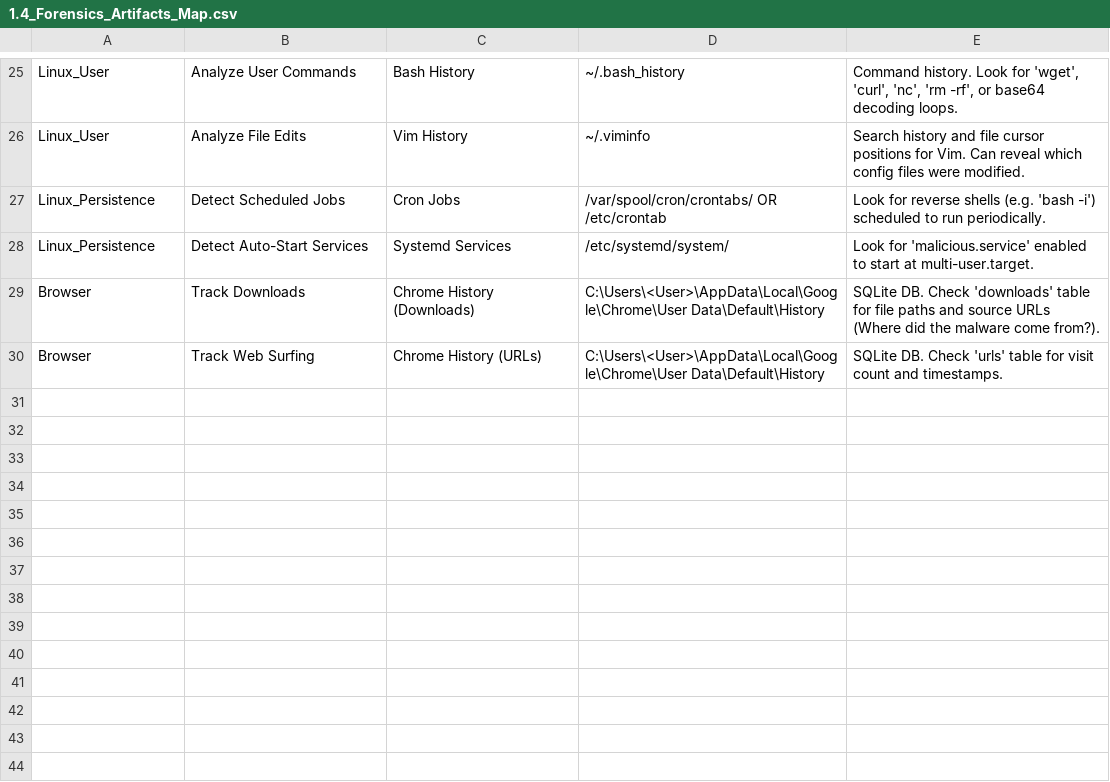
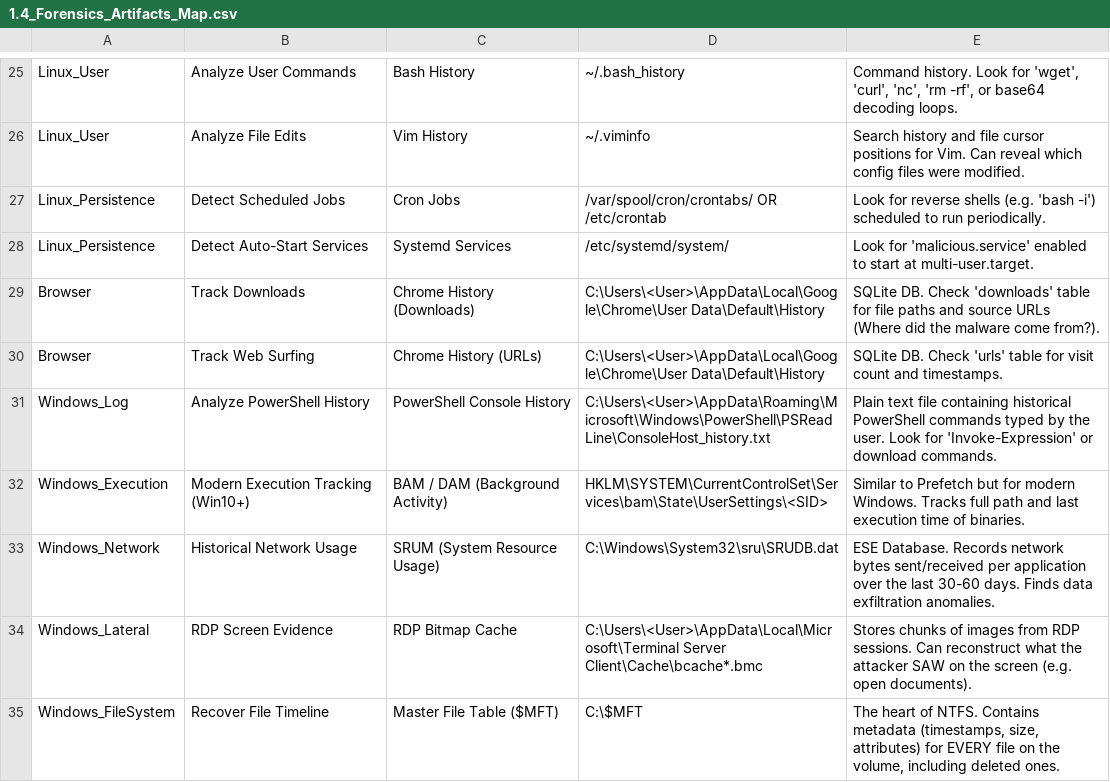
Before and after one commit to UmbraResonance/Blue_Team_Knowledge_Base, a CSV file: 01_Hunting_Cheatsheets/1.4_Forensics_Artifacts_Map.csv, drawn as a sheet; only a part is shown, gaps mark what is left out.

Commit message:
Update 1.4_Forensics_Artifacts_Map.csv

```diff
--- a/01_Hunting_Cheatsheets/1.4_Forensics_Artifacts_Map.csv
+++ b/01_Hunting_Cheatsheets/1.4_Forensics_Artifacts_Map.csv
@@ -30 +30,6 @@ Browser,Track Downloads,Chrome History (Downloads),C:\Users\<User>\AppData\Local
 Browser,Track Web Surfing,Chrome History (URLs),C:\Users\<User>\AppData\Local\Google\Chrome\User Data\Default\History,SQLite DB. Check 'urls' table for visit count and timestamps.
+Windows_Log,Analyze PowerShell History ,PowerShell Console History,C:\Users\<User>\AppData\Roaming\Microsoft\Windows\PowerShell\PSReadLine\ConsoleHost_history.txt,Plain text file containing historical PowerShell commands typed by the user. Look for 'Invoke-Expression' or download commands.
+Windows_Execution,Modern Execution Tracking (Win10+),BAM / DAM (Background Activity),HKLM\SYSTEM\CurrentControlSet\Services\bam\State\UserSettings\<SID>,Similar to Prefetch but for modern Windows. Tracks full path and last execution time of binaries.
+Windows_Network,Historical Network Usage,SRUM (System Resource Usage),C:\Windows\System32\sru\SRUDB.dat,ESE Database. Records network bytes sent/received per application over the last 30-60 days. Finds data exfiltration anomalies.
+Windows_Lateral,RDP Screen Evidence,RDP Bitmap Cache,C:\Users\<User>\AppData\Local\Microsoft\Terminal Server Client\Cache\bcache*.bmc,Stores chunks of images from RDP sessions. Can reconstruct what the attacker SAW on the screen (e.g. open documents).
+Windows_FileSystem,Recover File Timeline,Master File Table ($MFT),C:\$MFT,"The heart of NTFS. Contains metadata (timestamps, size, attributes) for EVERY file on the volume, including deleted ones."
```
